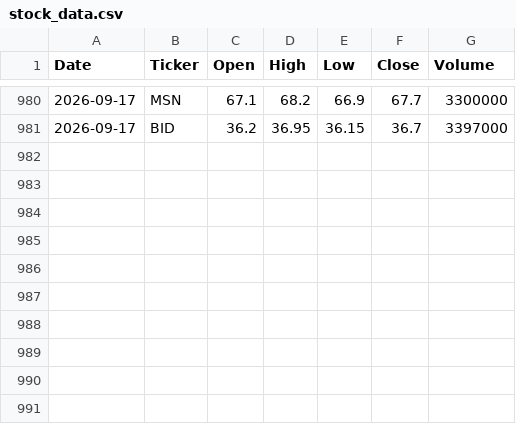
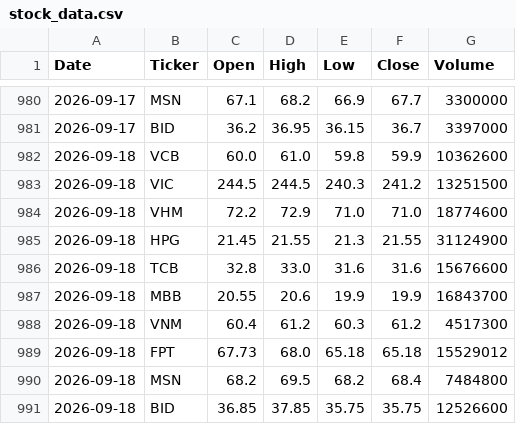
Before and after one commit to hoanghau219/vn-stock-data, a CSV file: data/stock_data.csv, drawn as a sheet; only a part is shown, gaps mark what is left out; the diff names each change by its address in the sheet, - before the commit and + after, or states it on an @@ line.

```diff
--- a/data/stock_data.csv
+++ b/data/stock_data.csv
+row 982: 2026-09-18 | VCB | 60.0 | 61.0 | 59.8 | 59.9 | 10362600
+row 983: 2026-09-18 | VIC | 244.5 | 244.5 | 240.3 | 241.2 | 13251500
+row 984: 2026-09-18 | VHM | 72.2 | 72.9 | 71.0 | 71.0 | 18774600
+row 985: 2026-09-18 | HPG | 21.45 | 21.55 | 21.3 | 21.55 | 31124900
+row 986: 2026-09-18 | TCB | 32.8 | 33.0 | 31.6 | 31.6 | 15676600
+row 987: 2026-09-18 | MBB | 20.55 | 20.6 | 19.9 | 19.9 | 16843700
+row 988: 2026-09-18 | VNM | 60.4 | 61.2 | 60.3 | 61.2 | 4517300
+row 989: 2026-09-18 | FPT | 67.73 | 68.0 | 65.18 | 65.18 | 15529012
+row 990: 2026-09-18 | MSN | 68.2 | 69.5 | 68.2 | 68.4 | 7484800
+row 991: 2026-09-18 | BID | 36.85 | 37.85 | 35.75 | 35.75 | 12526600
```
Also changed, not shown: 1 other file.
